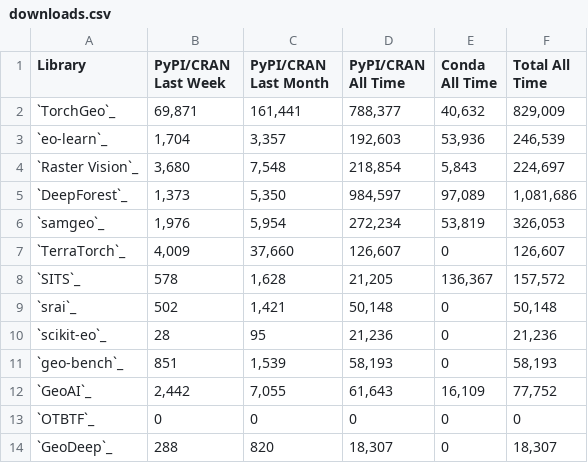
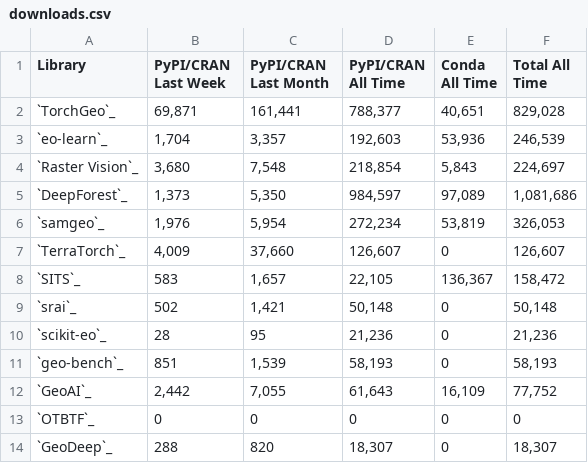
Before and after one commit to microsoft/torchgeo, a CSV file: docs/user/metrics/downloads.csv, drawn as a sheet.

Commit message:
SITS: count both CRAN and PyPI downloads
Signed-off-by: Adam J. Stewart <ajstewart426@gmail.com>

```diff
--- a/docs/user/metrics/downloads.csv
+++ b/docs/user/metrics/downloads.csv
@@ -1,3 +1,3 @@
 Library,PyPI/CRAN Last Week,PyPI/CRAN Last Month,PyPI/CRAN All Time,Conda All Time,Total All Time
-`TorchGeo`_,"69,871","161,441","788,377","40,632","829,009"
+`TorchGeo`_,"69,871","161,441","788,377","40,651","829,028"
 `eo-learn`_,"1,704","3,357","192,603","53,936","246,539"
@@ -7,3 +7,3 @@ Library,PyPI/CRAN Last Week,PyPI/CRAN Last Month,PyPI/CRAN All Time,Conda All Ti
 `TerraTorch`_,"4,009","37,660","126,607",0,"126,607"
-`SITS`_,578,"1,628","21,205","136,367","157,572"
+`SITS`_,583,"1,657","22,105","136,367","158,472"
 `srai`_,502,"1,421","50,148",0,"50,148"
```
Also changed, not shown: 1 other file.
